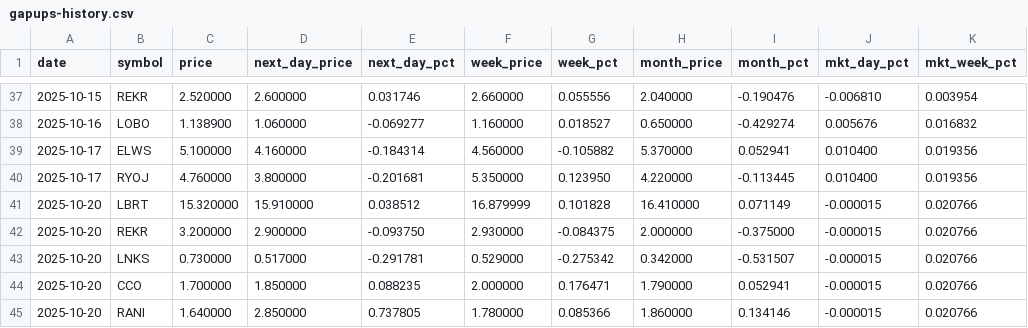
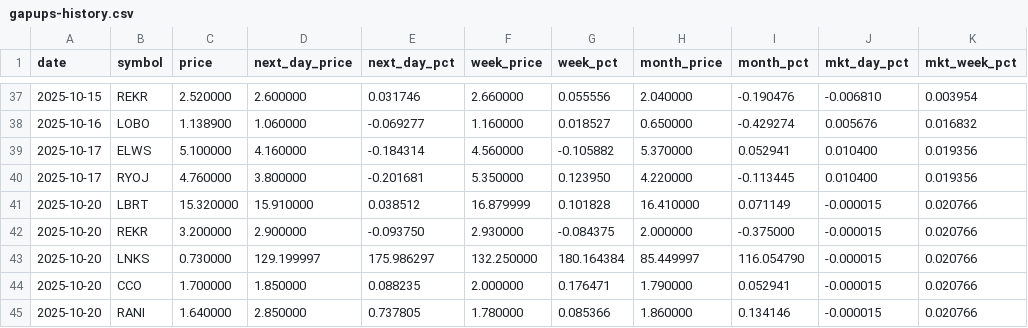
Before and after one commit to Microthware/belfort-reports, a CSV file: history/gapups-history.csv, drawn as a sheet; only a part is shown, gaps mark what is left out; the diff names each change by its address in the sheet, - before the commit and + after, or states it on an @@ line.

```diff
--- a/history/gapups-history.csv
+++ b/history/gapups-history.csv
-D43 (next_day_price): 0.517000
+D43 (next_day_price): 129.199997
-E43 (next_day_pct): -0.291781
+E43 (next_day_pct): 175.986297
-F43 (week_price): 0.529000
+F43 (week_price): 132.250000
-G43 (week_pct): -0.275342
+G43 (week_pct): 180.164384
-H43 (month_price): 0.342000
+H43 (month_price): 85.449997
-I43 (month_pct): -0.531507
+I43 (month_pct): 116.054790
```
Also changed, not shown: 4 other files.
